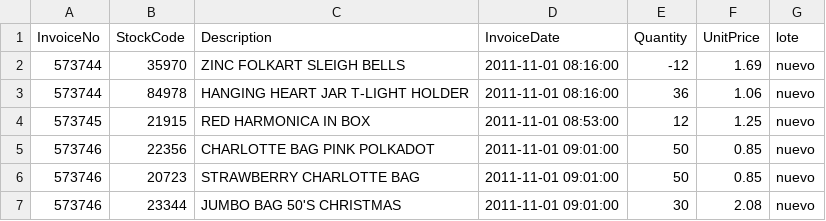
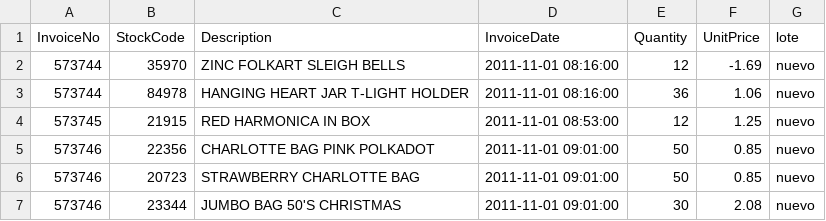
Before and after one commit to Valefc/ventas-regalos-cicd, a CSV file: datos/actual.csv, drawn as a sheet; only a part is shown.

Commit message:
Prueba en clase: UnitPrice negativo

```diff
--- a/datos/actual.csv
+++ b/datos/actual.csv
@@ -1,3 +1,3 @@
 InvoiceNo,StockCode,Description,InvoiceDate,Quantity,UnitPrice,lote
-573744,35970,ZINC FOLKART SLEIGH BELLS,2011-11-01 08:16:00,-12,1.69,nuevo
+573744,35970,ZINC FOLKART SLEIGH BELLS,2011-11-01 08:16:00,12,-1.69,nuevo
 573744,84978,HANGING HEART JAR T-LIGHT HOLDER,2011-11-01 08:16:00,36,1.06,nuevo
```
